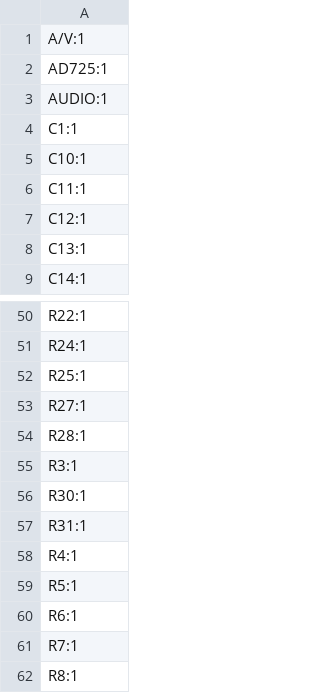
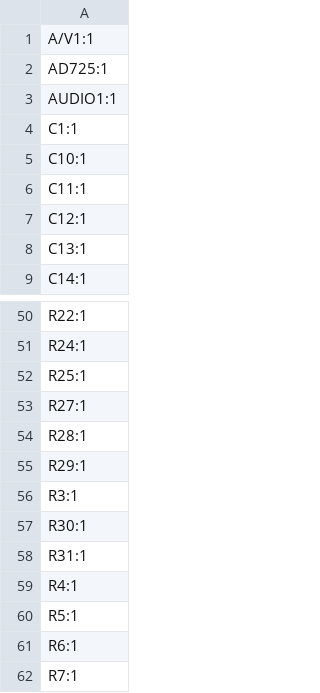
Before and after one commit to Uzebox/uzebox, a CSV file: schematics/Uzebox/V5.1/production/designators.csv, drawn as a sheet; only a part is shown, gaps mark what is left out; the shorter side is filled out with more unchanged rows; the diff covers the shown part only.

```diff
--- a/schematics/Uzebox/V5.1/production/designators.csv
+++ b/schematics/Uzebox/V5.1/production/designators.csv
@@ -1,4 +1,4 @@
-A/V:1
+A/V1:1
 AD725:1
-AUDIO:1
+AUDIO1:1
 C1:1
@@ -54,2 +54,3 @@ R27:1
 R28:1
+R29:1
 R3:1
```
Also changed, not shown: 2 added rows, 1 removed row and 9 edited cells elsewhere in this file, schematics/Uzebox/V5.1/production/bom.csv, schematics/Uzebox/V5.1/production/positions.csv, 3 other files.
